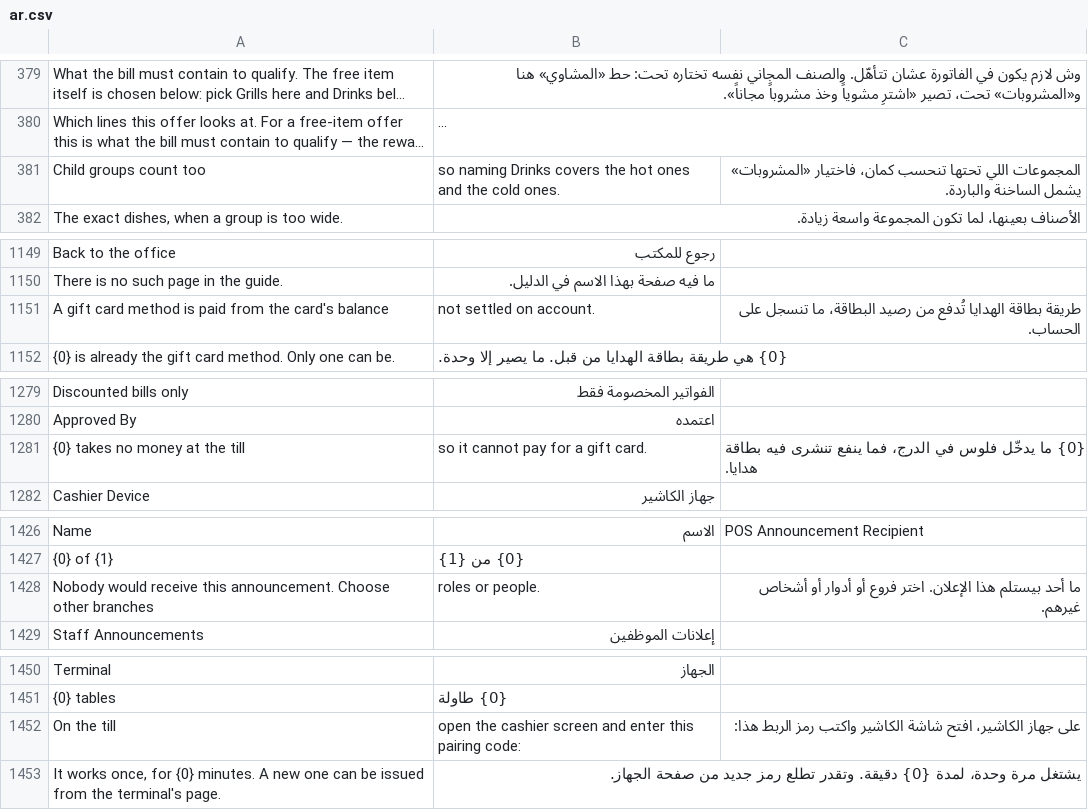
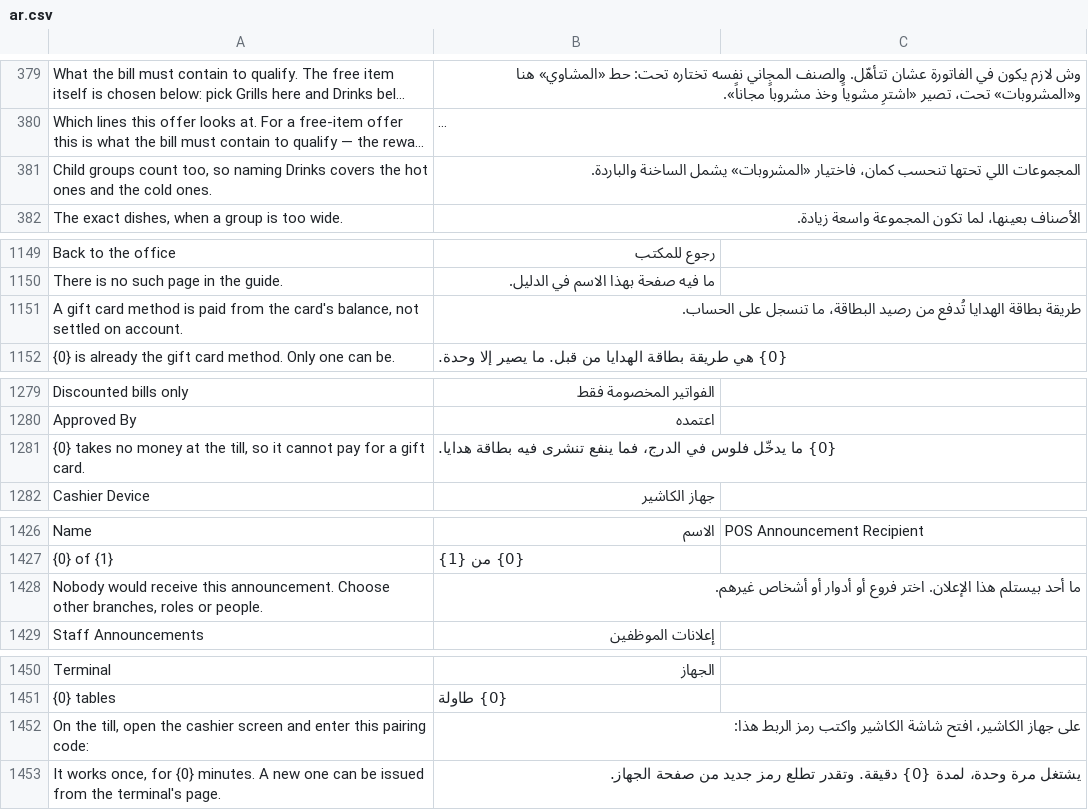
Before and after one commit to hh2000h4000/ruzmh_restaurant_pos, a CSV file: restaurant_pos/translations/ar.csv, drawn as a sheet; only a part is shown, gaps mark what is left out; long unchanged cells end in …; removed rows and columns are numbered as before the commit, all else as after; the diff covers the shown part only; the diff names each change by its address in the sheet, - before the commit and + after, or states it on an @@ line.

```diff
--- a/restaurant_pos/translations/ar.csv
+++ b/restaurant_pos/translations/ar.csv
-row 381: Child groups count too | so naming Drinks covers the hot ones and the cold ones. | المجموعات اللي تحتها تنحسب كمان، فاختيار «المشروبات» يشمل الساخنة والباردة.
+row 381: Child groups count too, so naming Drinks covers the hot ones and the cold ones. | المجموعات اللي تحتها تنحسب كمان، فاختيار «المشروبات» يشمل الساخنة والباردة.
-row 1151: A gift card method is paid from the card's balance | not settled on account. | طريقة بطاقة الهدايا تُدفع من رصيد البطاقة، ما تنسجل على الحساب.
+row 1151: A gift card method is paid from the card's balance, not settled on account. | طريقة بطاقة الهدايا تُدفع من رصيد البطاقة، ما تنسجل على الحساب.
-row 1281: {0} takes no money at the till | so it cannot pay for a gift card. | {0} ما يدخّل فلوس في الدرج، فما ينفع تنشرى فيه بطاقة هدايا.
+row 1281: {0} takes no money at the till, so it cannot pay for a gift card. | {0} ما يدخّل فلوس في الدرج، فما ينفع تنشرى فيه بطاقة هدايا.
-row 1428: Nobody would receive this announcement. Choose other branches | roles or people. | ما أحد بيستلم هذا الإعلان. اختر فروع أو أدوار أو أشخاص غيرهم.
+row 1428: Nobody would receive this announcement. Choose other branches, roles or people. | ما أحد بيستلم هذا الإعلان. اختر فروع أو أدوار أو أشخاص غيرهم.
-row 1452: On the till | open the cashier screen and enter this pairing code: | على جهاز الكاشير، افتح شاشة الكاشير واكتب رمز الربط هذا:
+row 1452: On the till, open the cashier screen and enter this pairing code: | على جهاز الكاشير، افتح شاشة الكاشير واكتب رمز الربط هذا:
```
Also changed, not shown: 2 edited cells elsewhere in this file, 3 other files.
